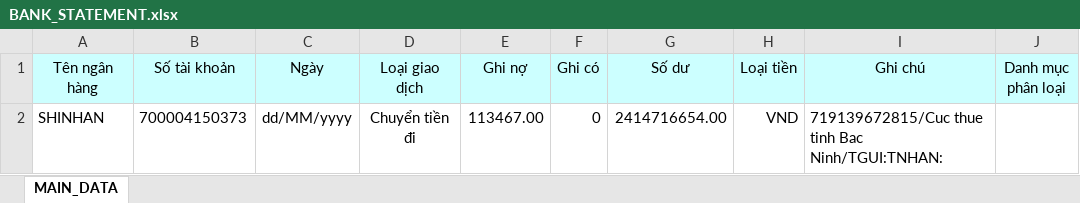
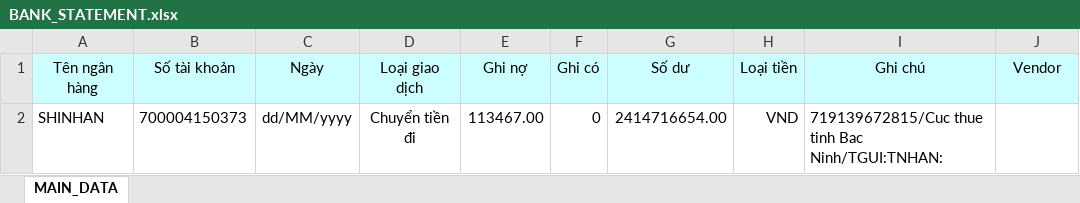
Before and after one commit to DangLinh92/WINFORM, an Excel workbook: ACCOUNT_REPORT/Source/WISOL.UI/BANK_STATEMENT.xlsx, sheet MAIN_DATA, drawn as a sheet; values as stored, in another font and other column widths than the file's, no borders; the diff names each change by its address in the sheet, - before the commit and + after, or states it on an @@ line.

```diff
--- a/ACCOUNT_REPORT/Source/WISOL.UI/BANK_STATEMENT.xlsx (sheet MAIN_DATA)
+++ b/ACCOUNT_REPORT/Source/WISOL.UI/BANK_STATEMENT.xlsx (sheet MAIN_DATA)
-J1: Danh mục phân loại
+J1: Vendor
```
Also changed, not shown: ACCOUNT_REPORT/Source/WISOL.UI/FINANCING_STATEMENT.xlsx, 26 other files.
